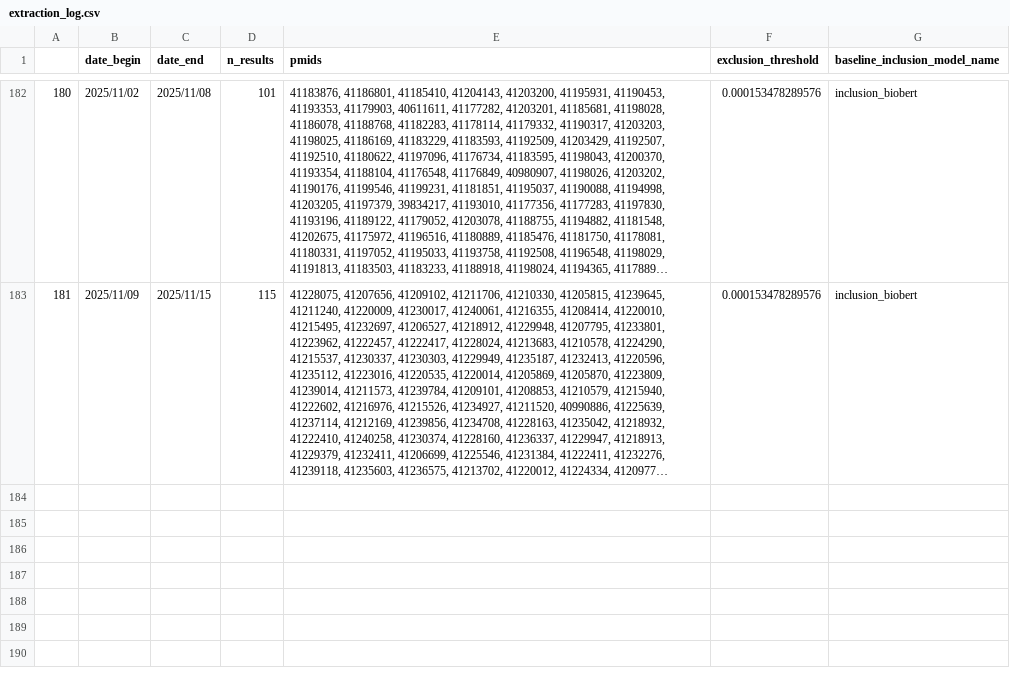
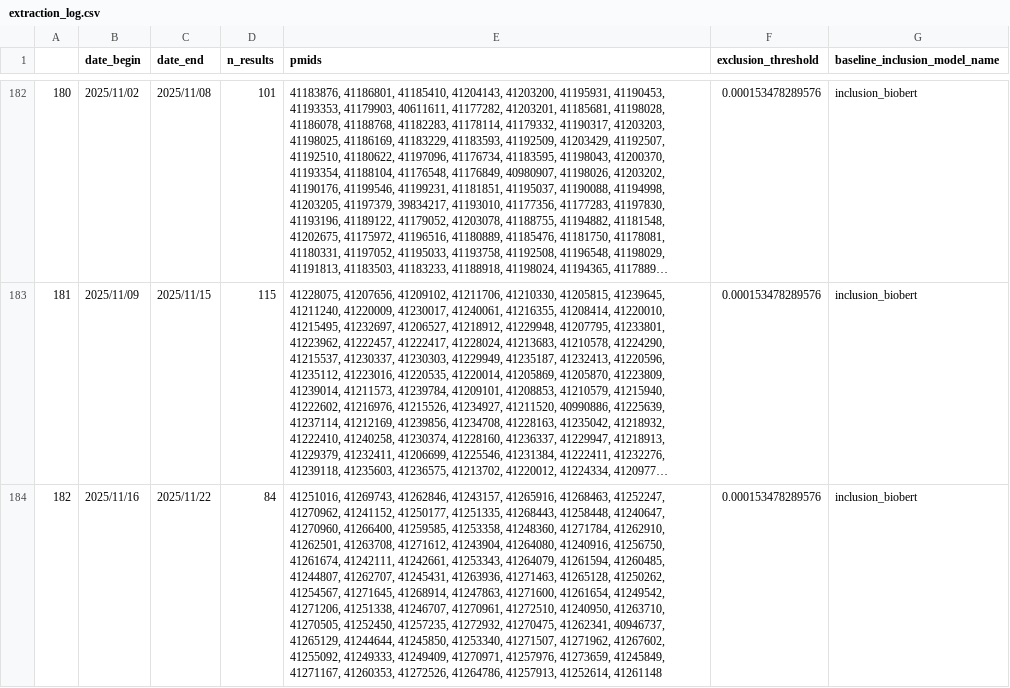
Before and after one commit to urppchusj/impactpharmacie, a CSV file: data/second_gen/extraction_log.csv, drawn as a sheet; only a part is shown, gaps mark what is left out; long unchanged cells end in …; the diff names each change by its address in the sheet, - before the commit and + after, or states it on an @@ line.

Commit message:
data update 2025/11/25

```diff
--- a/data/second_gen/extraction_log.csv
+++ b/data/second_gen/extraction_log.csv
+row 184: 182 | 2025/11/16 | 2025/11/22 | 84 | 41251016, 41269743, 41262846, 41243157, 41265916, 41268463, 41252247, 41270962, 41241152, 41250177, 41251335, 41268443, 41258448, 41240647, 41270960, 41266400, 41259585, 41253358, 41248360, 41271784, 41262910, 41262501, 41263708, 41271612, 41243904, 41264080, 41240916, 41256750, 41261674, 41242111, 41242661, 41253343, 41264079, 41261594, 41260485, 41244807, 41262707, 41245431, 41263936, 41271463, 41265128, 41250262, 41254567, 41271645, 41268914, 41247863, 41271600, 41261654, 41249542, 41271206, 41251338, 41246707, 41270961, 41272510, 41240950, 41263710, 41270505, 41252450, 41257235, 41272932, 41270475, 41262341, 40946737, 41265129, 41244644, 41245850, 41253340, 41271507, 41271962, 41267602, 41255092, 41249333, 41249409, 41270971, 41257976, 41273659, 41245849, 41271167, 41260353, 41272526, 41264786, 41257913, 41252614, 41261148 | 0.000153478289576 | inclusion_biobert
```
Also changed, not shown: data/second_gen/predictions.csv, 2 other files.
